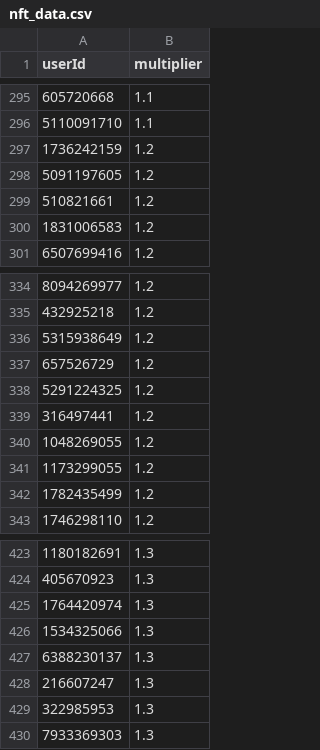
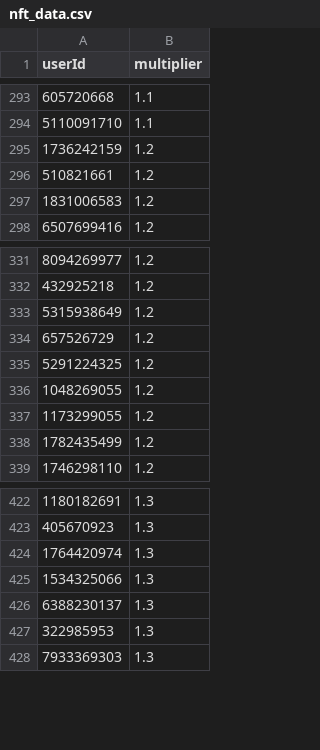
Before and after one commit to a-bormotov/tg_pixel, a CSV file: nft_data.csv, drawn as a sheet; only a part is shown, gaps mark what is left out; the diff covers the shown part only.

```diff
--- a/nft_data.csv
+++ b/nft_data.csv
@@ -297,3 +295,2 @@ userId,multiplier
 1736242159,1.2
-5091197605,1.2
 510821661,1.2
@@ -338,3 +335,2 @@ userId,multiplier
 5291224325,1.2
-316497441,1.2
 1048269055,1.2
@@ -427,3 +426,2 @@ userId,multiplier
 6388230137,1.3
-216607247,1.3
 322985953,1.3
```
Also changed, not shown: 4 added rows and 3 removed rows elsewhere in this file.
